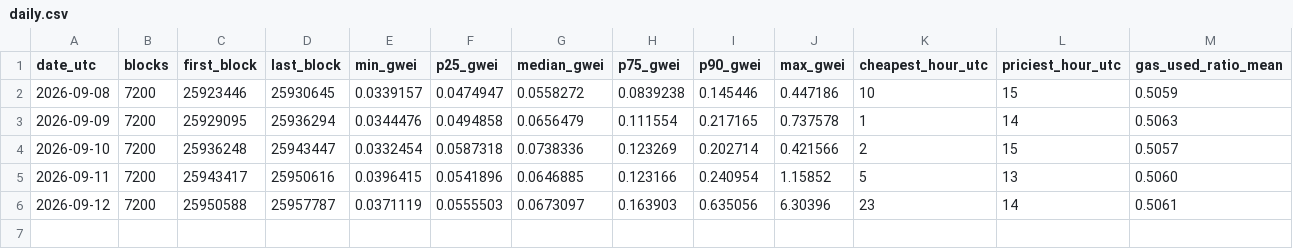
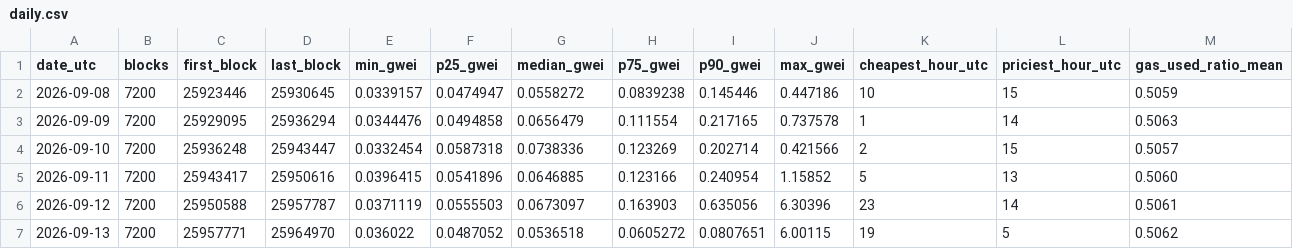
Before and after one commit to alinaschanz/gasweek, a CSV file: data/daily.csv, drawn as a sheet; only a part is shown; rows hold the shown columns only; the diff names each change by its address in the sheet, - before the commit and + after, or states it on an @@ line.

```diff
--- a/data/daily.csv
+++ b/data/daily.csv
+row 7: 2026-09-13 | 7200 | 25957771 | 25964970 | 0.036022 | 0.0487052 | 0.0536518 | 0.0605272 | 0.0807651 | 6.00115 | 19 | 5 | 0.5062
```
Also changed, not shown: 1 other file.
